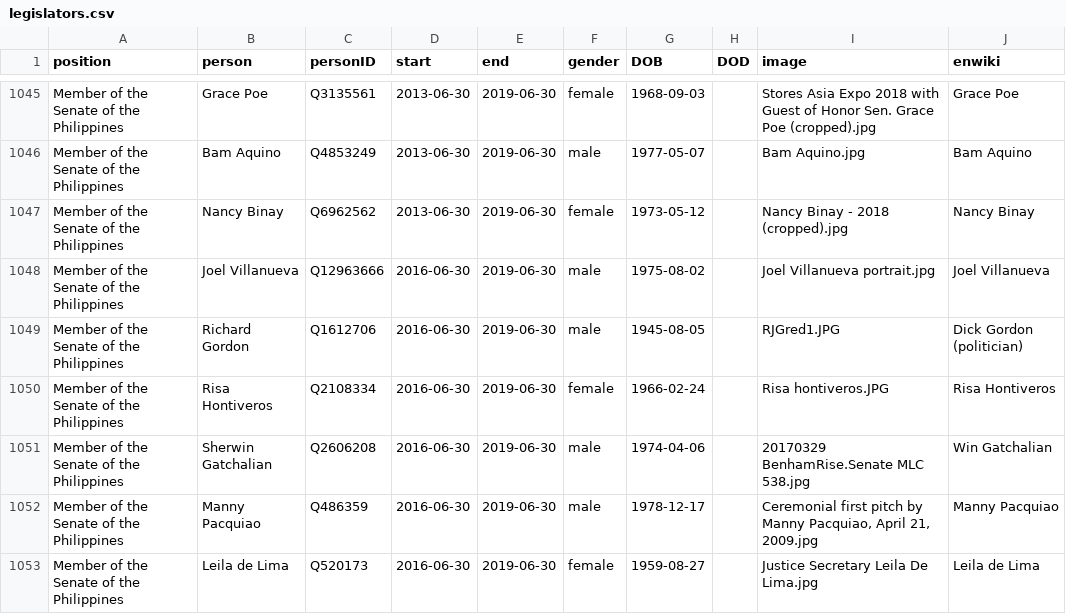
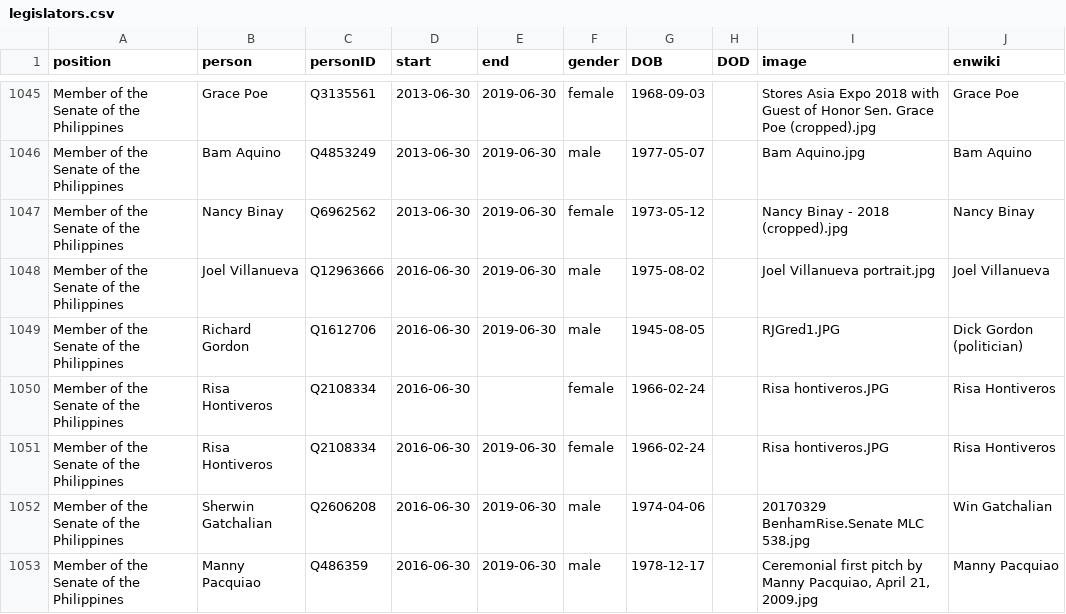
Before and after one commit to every-politician-scrapers/philippines-ministers, a CSV file: html/legislators.csv, drawn as a sheet; only a part is shown, gaps mark what is left out; the shorter side is filled out with more unchanged rows; the diff names each change by its address in the sheet, - before the commit and + after, or states it on an @@ line.

```diff
--- a/html/legislators.csv
+++ b/html/legislators.csv
+row 1050: Member of the Senate of the Philippines | Risa Hontiveros | Q2108334 | 2016-06-30 |  | female | 1966-02-24 |  | Risa hontiveros.JPG | Risa Hontiveros
```
Also changed, not shown: html/family.csv, html/holders21.csv, 2 other files.
